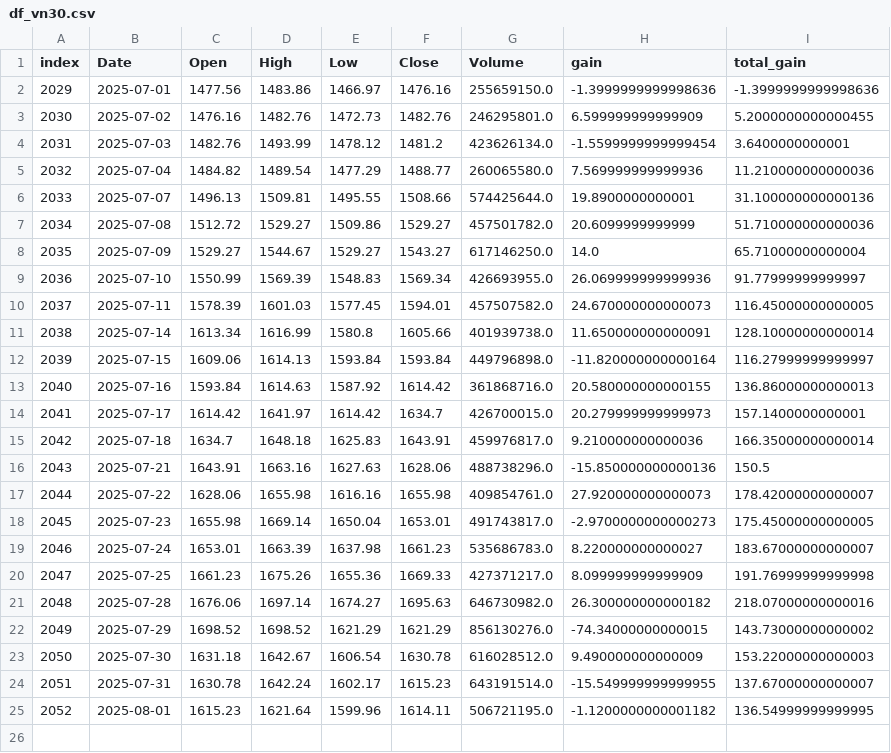
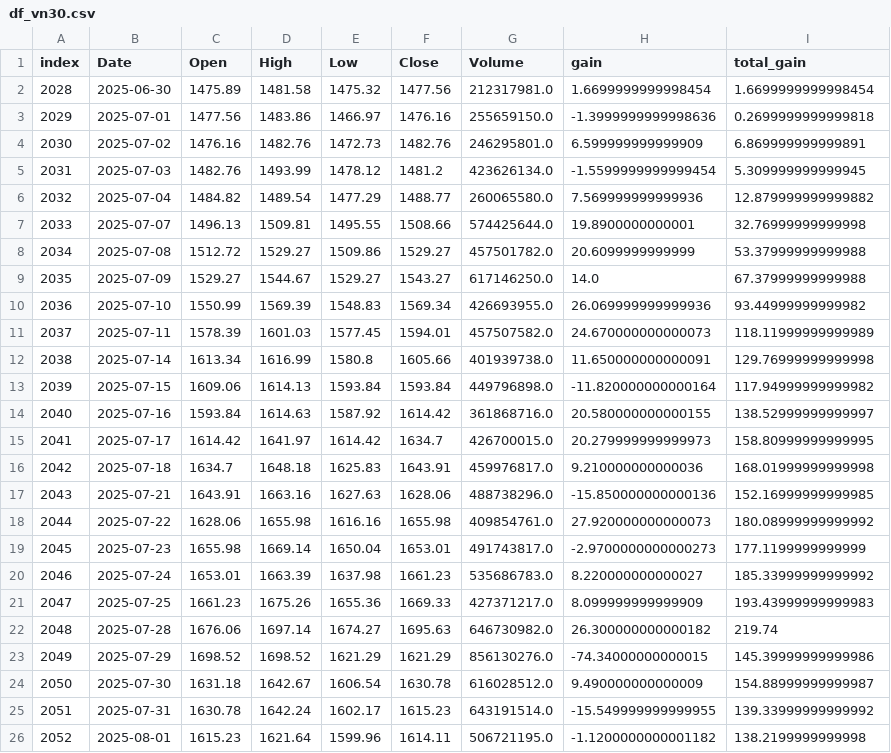
Before and after one commit to chelseact36/pnl_hc, a CSV file: df_vn30.csv, drawn as a sheet.

```diff
--- a/df_vn30.csv
+++ b/df_vn30.csv
@@ -1,25 +1,26 @@
 index,Date,Open,High,Low,Close,Volume,gain,total_gain
-2029,2025-07-01,1477.56,1483.86,1466.97,1476.16,255659150.0,-1.3999999999998636,-1.3999999999998636
-2030,2025-07-02,1476.16,1482.76,1472.73,1482.76,246295801.0,6.599999999999909,5.2000000000000455
-2031,2025-07-03,1482.76,1493.99,1478.12,1481.2,423626134.0,-1.5599999999999454,3.6400000000001
-2032,2025-07-04,1484.82,1489.54,1477.29,1488.77,260065580.0,7.569999999999936,11.210000000000036
-2033,2025-07-07,1496.13,1509.81,1495.55,1508.66,574425644.0,19.8900000000001,31.100000000000136
-2034,2025-07-08,1512.72,1529.27,1509.86,1529.27,457501782.0,20.6099999999999,51.710000000000036
-2035,2025-07-09,1529.27,1544.67,1529.27,1543.27,617146250.0,14.0,65.71000000000004
-2036,2025-07-10,1550.99,1569.39,1548.83,1569.34,426693955.0,26.069999999999936,91.77999999999997
-2037,2025-07-11,1578.39,1601.03,1577.45,1594.01,457507582.0,24.670000000000073,116.45000000000005
-2038,2025-07-14,1613.34,1616.99,1580.8,1605.66,401939738.0,11.650000000000091,128.10000000000014
-2039,2025-07-15,1609.06,1614.13,1593.84,1593.84,449796898.0,-11.820000000000164,116.27999999999997
-2040,2025-07-16,1593.84,1614.63,1587.92,1614.42,361868716.0,20.580000000000155,136.86000000000013
-2041,2025-07-17,1614.42,1641.97,1614.42,1634.7,426700015.0,20.279999999999973,157.1400000000001
-2042,2025-07-18,1634.7,1648.18,1625.83,1643.91,459976817.0,9.210000000000036,166.35000000000014
-2043,2025-07-21,1643.91,1663.16,1627.63,1628.06,488738296.0,-15.850000000000136,150.5
-2044,2025-07-22,1628.06,1655.98,1616.16,1655.98,409854761.0,27.920000000000073,178.42000000000007
-2045,2025-07-23,1655.98,1669.14,1650.04,1653.01,491743817.0,-2.9700000000000273,175.45000000000005
-2046,2025-07-24,1653.01,1663.39,1637.98,1661.23,535686783.0,8.220000000000027,183.67000000000007
-2047,2025-07-25,1661.23,1675.26,1655.36,1669.33,427371217.0,8.099999999999909,191.76999999999998
-2048,2025-07-28,1676.06,1697.14,1674.27,1695.63,646730982.0,26.300000000000182,218.07000000000016
-2049,2025-07-29,1698.52,1698.52,1621.29,1621.29,856130276.0,-74.34000000000015,143.73000000000002
-2050,2025-07-30,1631.18,1642.67,1606.54,1630.78,616028512.0,9.490000000000009,153.22000000000003
-2051,2025-07-31,1630.78,1642.24,1602.17,1615.23,643191514.0,-15.549999999999955,137.67000000000007
-2052,2025-08-01,1615.23,1621.64,1599.96,1614.11,506721195.0,-1.1200000000001182,136.54999999999995
+2028,2025-06-30,1475.89,1481.58,1475.32,1477.56,212317981.0,1.6699999999998454,1.6699999999998454
+2029,2025-07-01,1477.56,1483.86,1466.97,1476.16,255659150.0,-1.3999999999998636,0.2699999999999818
+2030,2025-07-02,1476.16,1482.76,1472.73,1482.76,246295801.0,6.599999999999909,6.869999999999891
+2031,2025-07-03,1482.76,1493.99,1478.12,1481.2,423626134.0,-1.5599999999999454,5.309999999999945
+2032,2025-07-04,1484.82,1489.54,1477.29,1488.77,260065580.0,7.569999999999936,12.879999999999882
+2033,2025-07-07,1496.13,1509.81,1495.55,1508.66,574425644.0,19.8900000000001,32.76999999999998
+2034,2025-07-08,1512.72,1529.27,1509.86,1529.27,457501782.0,20.6099999999999,53.37999999999988
+2035,2025-07-09,1529.27,1544.67,1529.27,1543.27,617146250.0,14.0,67.37999999999988
+2036,2025-07-10,1550.99,1569.39,1548.83,1569.34,426693955.0,26.069999999999936,93.44999999999982
+2037,2025-07-11,1578.39,1601.03,1577.45,1594.01,457507582.0,24.670000000000073,118.11999999999989
+2038,2025-07-14,1613.34,1616.99,1580.8,1605.66,401939738.0,11.650000000000091,129.76999999999998
+2039,2025-07-15,1609.06,1614.13,1593.84,1593.84,449796898.0,-11.820000000000164,117.94999999999982
+2040,2025-07-16,1593.84,1614.63,1587.92,1614.42,361868716.0,20.580000000000155,138.52999999999997
+2041,2025-07-17,1614.42,1641.97,1614.42,1634.7,426700015.0,20.279999999999973,158.80999999999995
+2042,2025-07-18,1634.7,1648.18,1625.83,1643.91,459976817.0,9.210000000000036,168.01999999999998
+2043,2025-07-21,1643.91,1663.16,1627.63,1628.06,488738296.0,-15.850000000000136,152.16999999999985
+2044,2025-07-22,1628.06,1655.98,1616.16,1655.98,409854761.0,27.920000000000073,180.08999999999992
+2045,2025-07-23,1655.98,1669.14,1650.04,1653.01,491743817.0,-2.9700000000000273,177.1199999999999
+2046,2025-07-24,1653.01,1663.39,1637.98,1661.23,535686783.0,8.220000000000027,185.33999999999992
+2047,2025-07-25,1661.23,1675.26,1655.36,1669.33,427371217.0,8.099999999999909,193.43999999999983
+2048,2025-07-28,1676.06,1697.14,1674.27,1695.63,646730982.0,26.300000000000182,219.74
+2049,2025-07-29,1698.52,1698.52,1621.29,1621.29,856130276.0,-74.34000000000015,145.39999999999986
+2050,2025-07-30,1631.18,1642.67,1606.54,1630.78,616028512.0,9.490000000000009,154.88999999999987
+2051,2025-07-31,1630.78,1642.24,1602.17,1615.23,643191514.0,-15.549999999999955,139.33999999999992
+2052,2025-08-01,1615.23,1621.64,1599.96,1614.11,506721195.0,-1.1200000000001182,138.2199999999998
```
Also changed, not shown: 1 other file.
